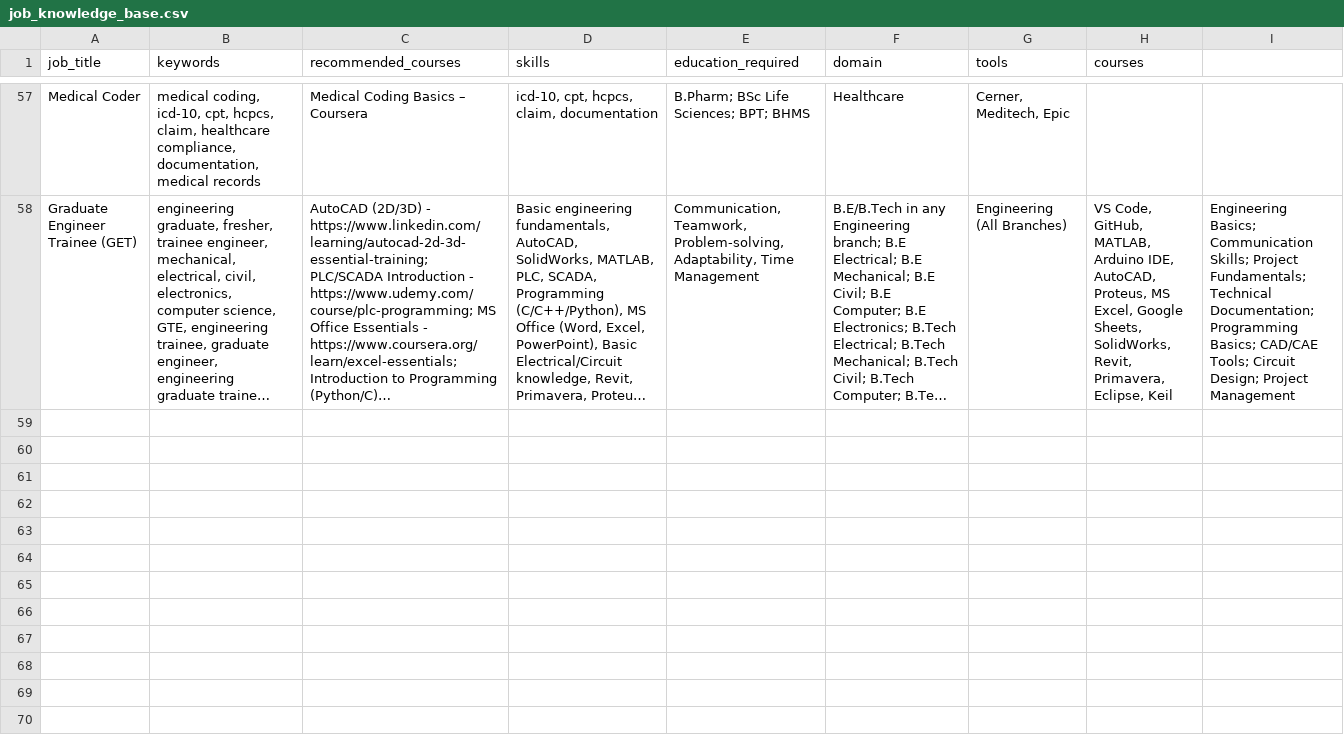
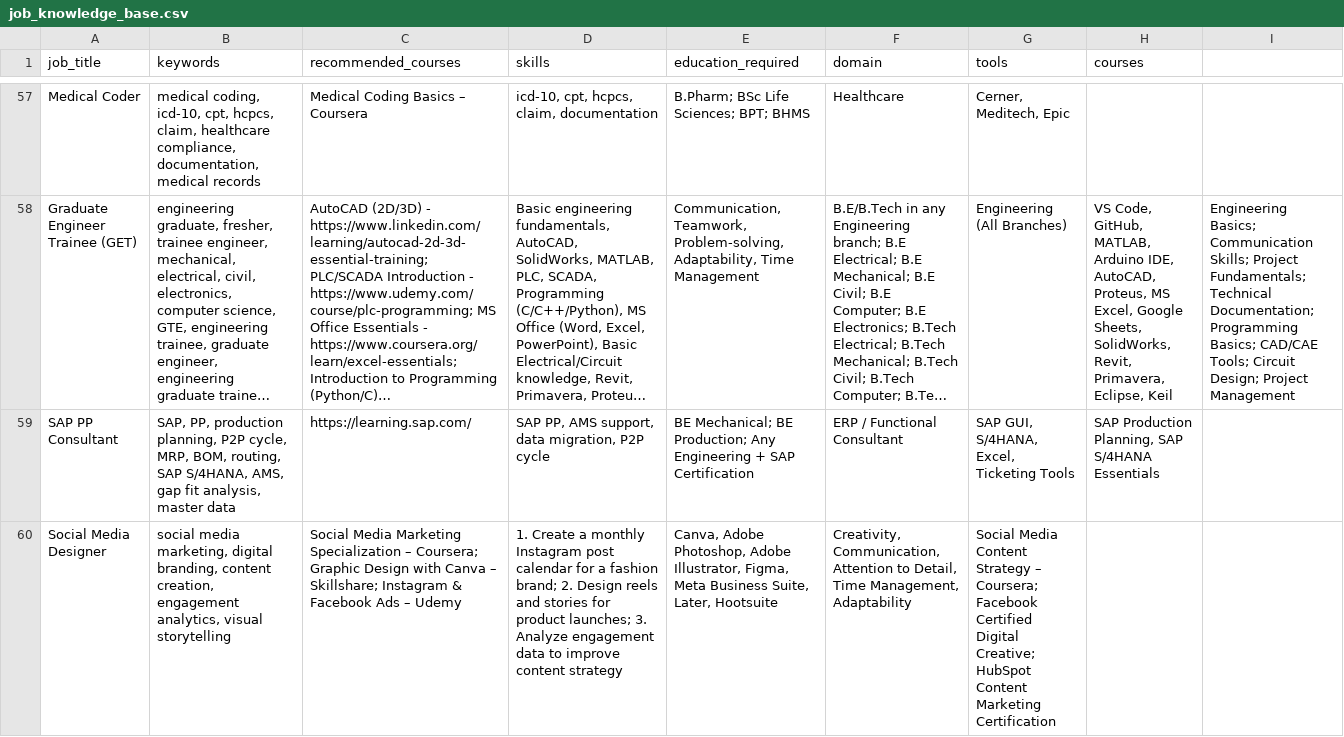
Before and after one commit to Sahil758-cell/Resume_parser, a CSV file: job_knowledge_base.csv, drawn as a sheet; only a part is shown, gaps mark what is left out; long unchanged cells end in …; the diff names each change by its address in the sheet, - before the commit and + after, or states it on an @@ line.

```diff
--- a/job_knowledge_base.csv
+++ b/job_knowledge_base.csv
+row 59: SAP PP Consultant | SAP, PP, production planning, P2P cycle, MRP, BOM, routing, SAP S/4HANA, AMS, gap fit analysis, master data | https://learning.sap.com/ | SAP PP, AMS support, data migration, P2P cycle | BE Mechanical; BE Production; Any Engineering + SAP Certification | ERP / Functional Consultant | SAP GUI, S/4HANA, Excel, Ticketing Tools | SAP Production Planning, SAP S/4HANA Essentials
+row 60: Social Media Designer | social media marketing, digital branding, content creation, engagement analytics, visual storytelling | Social Media Marketing Specialization – Coursera; Graphic Design with Canva – Skillshare; Instagram & Facebook Ads – Udemy | 1. Create a monthly Instagram post calendar for a fashion brand; 2. Design reels and stories for product launches; 3. Analyze engagement data to improve content strategy | Canva, Adobe Photoshop, Adobe Illustrator, Figma, Meta Business Suite, Later, Hootsuite | Creativity, Communication, Attention to Detail, Time Management, Adaptability | Social Media Content Strategy – Coursera; Facebook Certified Digital Creative; HubSpot Content Marketing Certification
```
Also changed, not shown: 42 other files.
